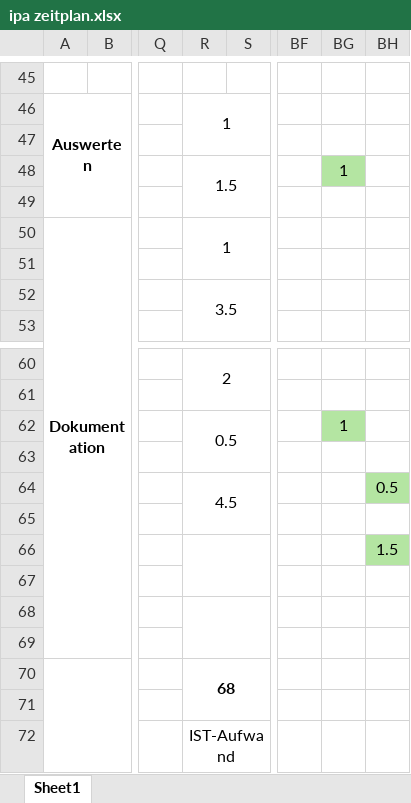
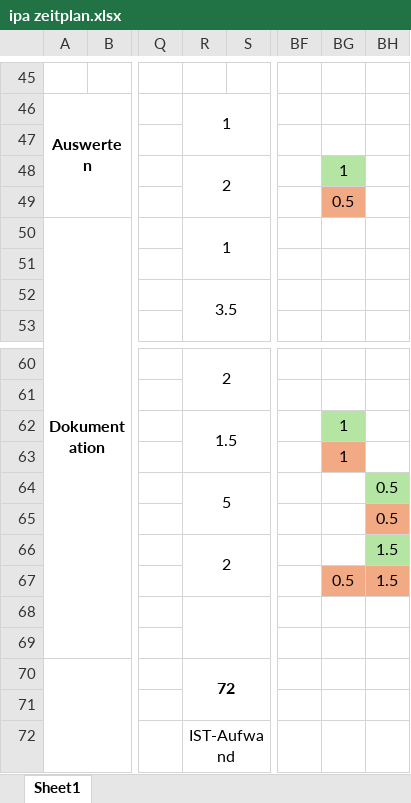
Before and after one commit to Rad14nt/IPA_2024_Docs, an Excel workbook: ipa zeitplan.xlsx, sheet Sheet1, drawn as a sheet; only a part is shown, gaps mark what is left out; values as stored, in another font and other column widths than the file's, no borders; rows hold the shown columns only; the diff names each change by its address in the sheet, - before the commit and + after, or states it on an @@ line.

```diff
--- a/ipa zeitplan.xlsx (sheet Sheet1)
+++ b/ipa zeitplan.xlsx (sheet Sheet1)
-R48: 1.5
+R48: 2
-BG49: (empty)
+BG49: 0.5
-BG49 fill: none
+BG49 fill: #F2AA84
-R62: 0.5
+R62: 1.5
-BG63: (empty)
+BG63: 1
-BG63 fill: none
+BG63 fill: #F2AA84
-R64: 4.5
+R64: 5
-BH65: (empty)
+BH65: 0.5
-BH65 fill: none
+BH65 fill: #F2AA84
-R66: (empty)
+R66: 2
-row 67: (empty)
+row 67:  |  |  |  |  |  | 0.5 | 1.5
-BG67:BH67 fill: none
+BG67:BH67 fill: #F2AA84
-R70: 68
+R70: 72
```
Also changed, not shown: 1 other file.
